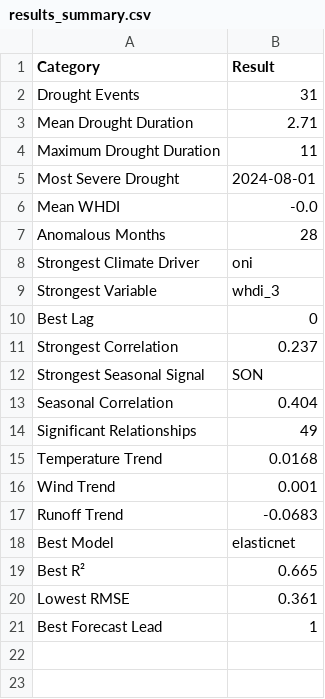
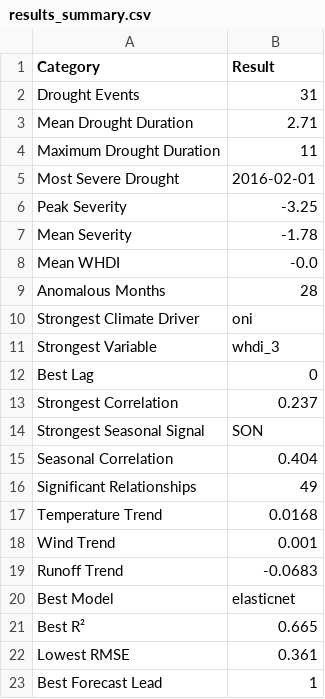
Before and after one commit to sgosmyt2/patagonia-energy-drought, a CSV file: results/tables/results_summary.csv, drawn as a sheet.

```diff
--- a/results/tables/results_summary.csv
+++ b/results/tables/results_summary.csv
@@ -4,3 +4,5 @@ Mean Drought Duration,2.71
 Maximum Drought Duration,11
-Most Severe Drought,2024-08-01
+Most Severe Drought,2016-02-01
+Peak Severity,-3.25
+Mean Severity,-1.78
 Mean WHDI,-0.0
```
Also changed, not shown: 2 other files.
